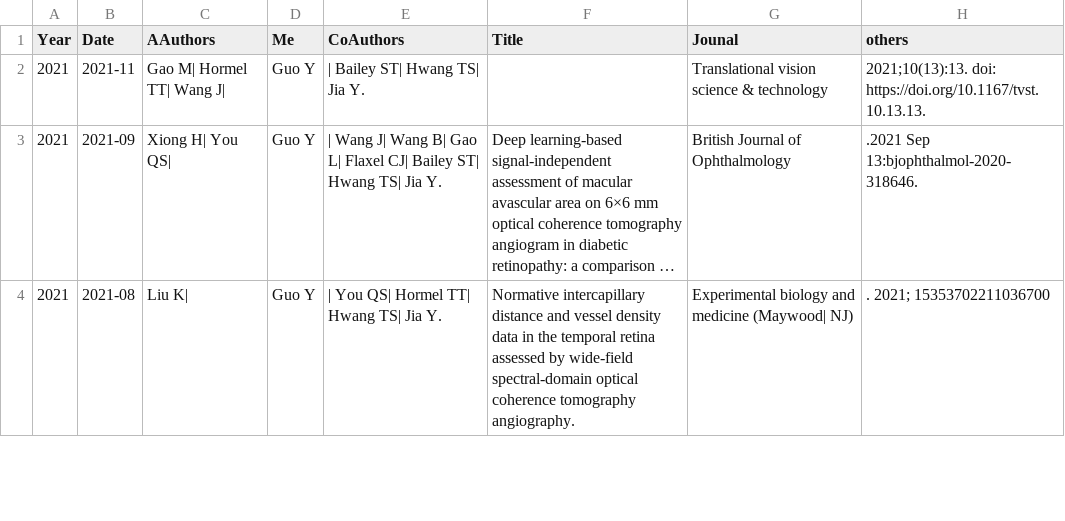
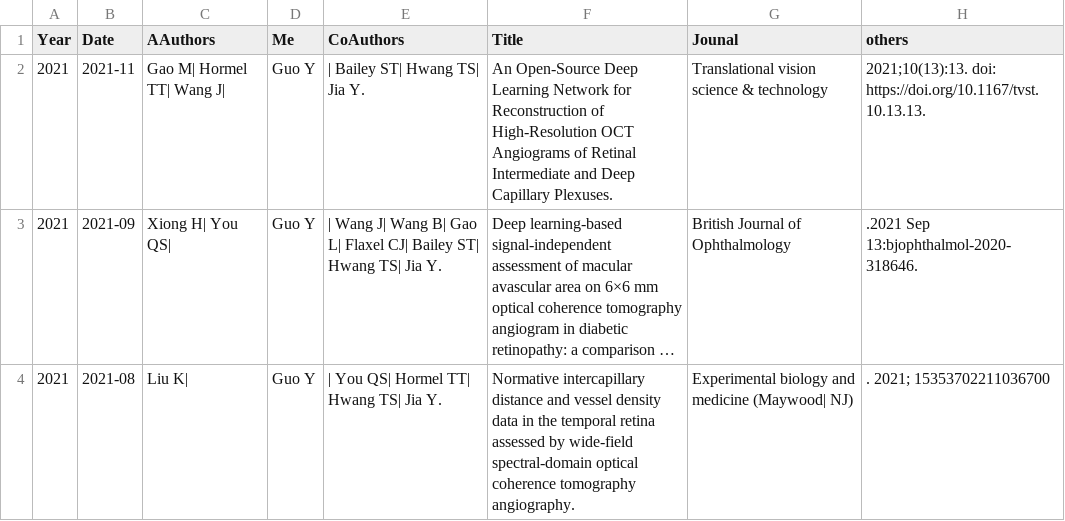
Before and after one commit to Yukun-Guo/Yukun-Guo.github.io, a CSV file: data/publications.csv, drawn as a sheet; only a part is shown; long unchanged cells end in …; the diff names each change by its address in the sheet, - before the commit and + after, or states it on an @@ line.

Commit message:
Update publications.csv

```diff
--- a/data/publications.csv
+++ b/data/publications.csv
-F2 (Title): (empty)
+F2 (Title): An Open-Source Deep Learning Network for Reconstruction of High-Resolution OCT Angiograms of Retinal Intermediate and Deep Capillary Plexuses.
```
